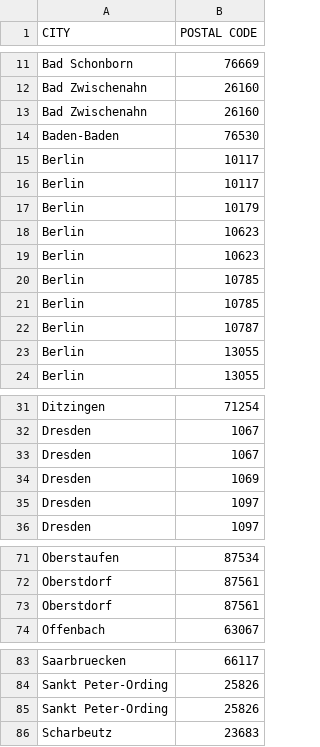
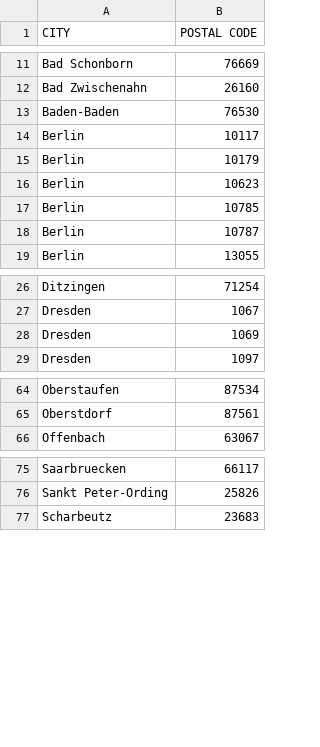
Before and after one commit to joetawil7/HotelAdvisor, a CSV file: resources/LOCATIONS.csv, drawn as a sheet; only a part is shown, gaps mark what is left out; the diff covers the shown part only.

```diff
--- a/resources/LOCATIONS.csv
+++ b/resources/LOCATIONS.csv
@@ -12,5 +12,3 @@ Bad Schonborn,76669
 Bad Zwischenahn,26160
-Bad Zwischenahn,26160
 Baden-Baden,76530
-Berlin,10117
 Berlin,10117
@@ -18,7 +16,4 @@ Berlin,10179
 Berlin,10623
-Berlin,10623
-Berlin,10785
 Berlin,10785
 Berlin,10787
-Berlin,13055
 Berlin,13055
@@ -32,5 +27,3 @@ Ditzingen,71254
 Dresden,1067
-Dresden,1067
 Dresden,1069
-Dresden,1097
 Dresden,1097
@@ -72,3 +65,2 @@ Oberstaufen,87534
 Oberstdorf,87561
-Oberstdorf,87561
 Offenbach,63067
@@ -84,3 +76,2 @@ Saarbruecken,66117
 Sankt Peter-Ording,25826
-Sankt Peter-Ording,25826
 Scharbeutz,23683
```
Also changed, not shown: 1 removed row elsewhere in this file, resources/CREDIT_CARDS.csv, resources/HOTEL_DATABASE.csv, 11 other files.
